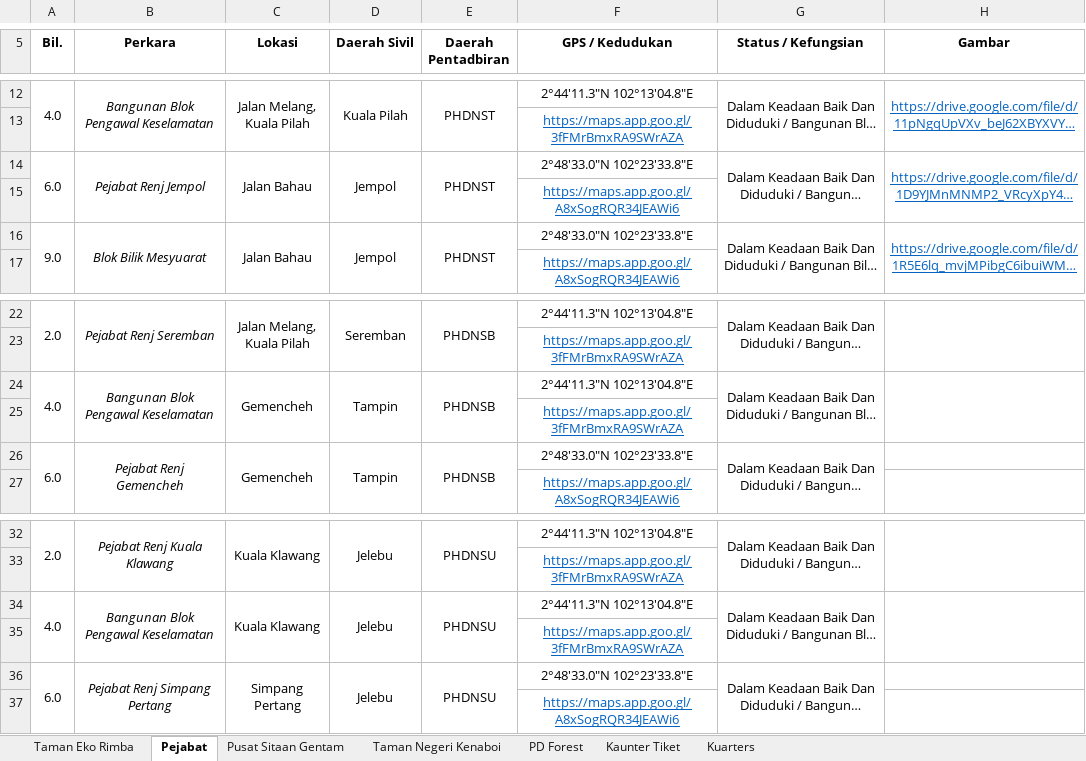
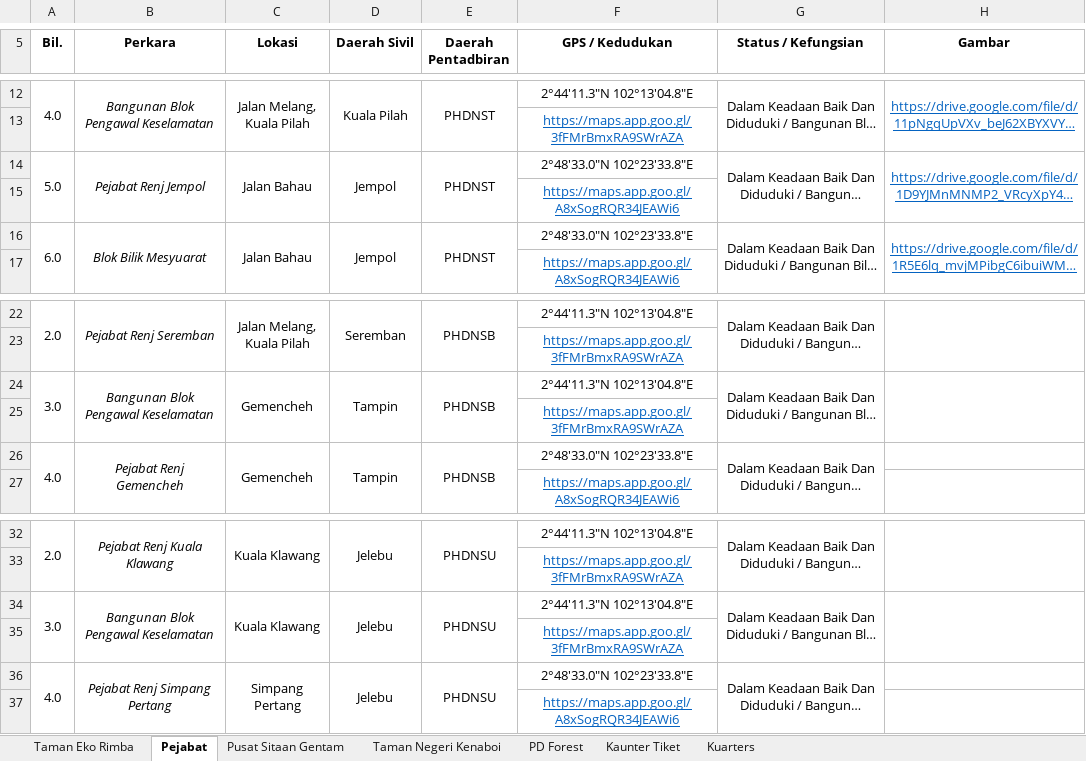
Before and after one commit to mohamadizwan-wq/Data-Aset-Bangunan-Jabatan-Perhutanan, an Excel workbook: data.xlsx, sheet Pejabat, drawn as a sheet; only a part is shown, gaps mark what is left out; long unchanged cells end in …; values as stored, in another font and other column widths than the file's, no borders; the diff names each change by its address in the sheet, - before the commit and + after, or states it on an @@ line.

Commit message:
Add files via upload

```diff
--- a/data.xlsx (sheet Pejabat)
+++ b/data.xlsx (sheet Pejabat)
-A14 (Bil.): 6.0
+A14 (Bil.): 5.0
-A16 (Bil.): 9.0
+A16 (Bil.): 6.0
-A24 (Bil.): 4.0
+A24 (Bil.): 3.0
-A26 (Bil.): 6.0
+A26 (Bil.): 4.0
-A34 (Bil.): 4.0
+A34 (Bil.): 3.0
-A36 (Bil.): 6.0
+A36 (Bil.): 4.0
```
